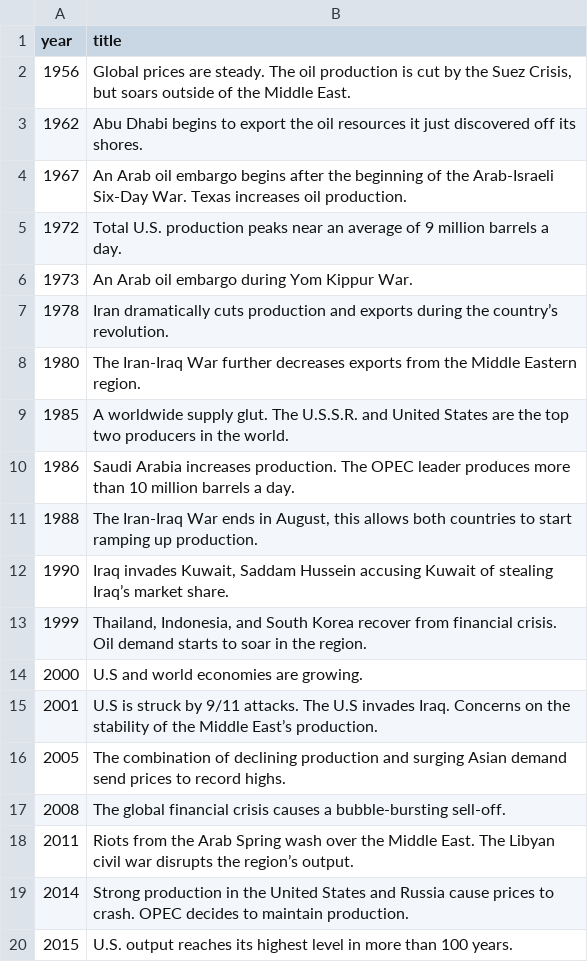
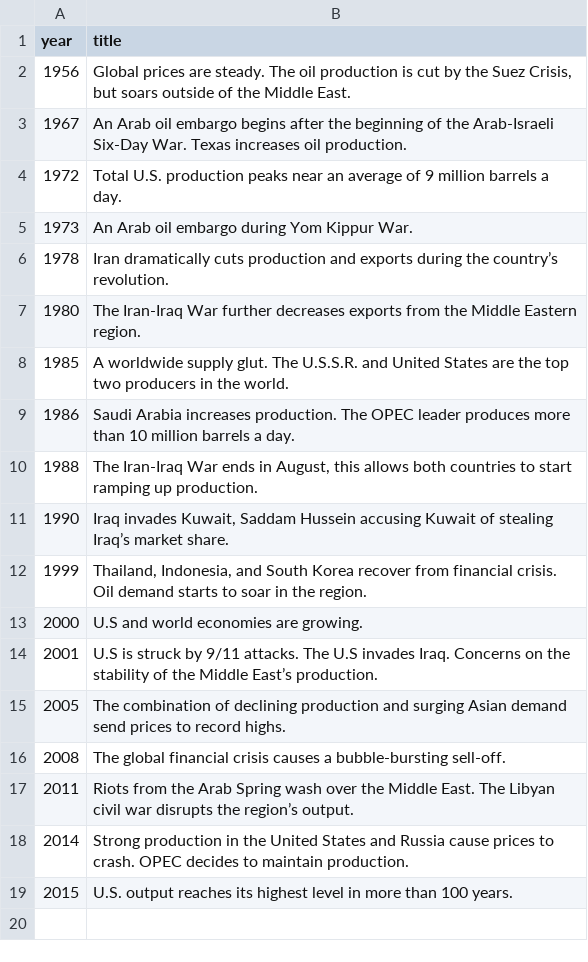
Before and after one commit to vjuutilainen/oil-newsgame, a CSV file: vis/data/events.csv, drawn as a sheet.

Commit message:
removed event

```diff
--- a/vis/data/events.csv
+++ b/vis/data/events.csv
@@ -2,3 +2,2 @@ year,title
 1956,"Global prices are steady. The oil production is cut by the Suez Crisis, but soars outside of the Middle East."
-1962,"Abu Dhabi begins to export the oil resources it just discovered off its shores."
 1967,"An Arab oil embargo begins after the beginning of the Arab-Israeli Six-Day War. Texas increases oil production."
```
Also changed, not shown: vis/vis/data/events.csv.
